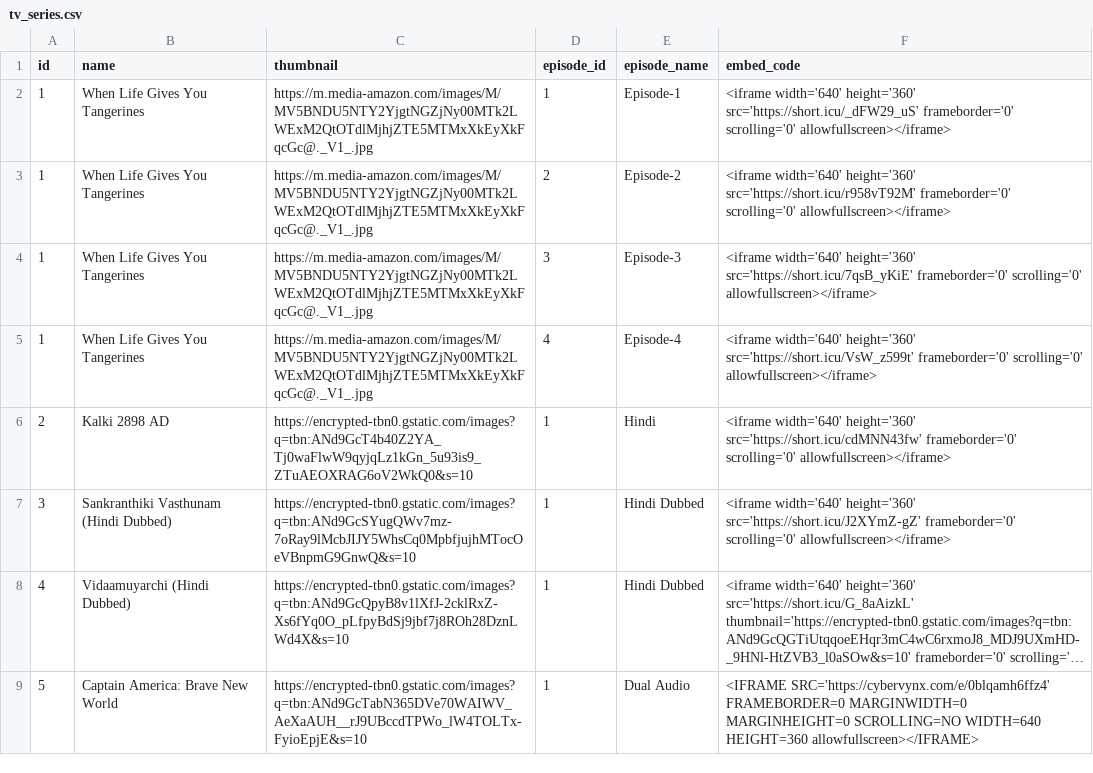
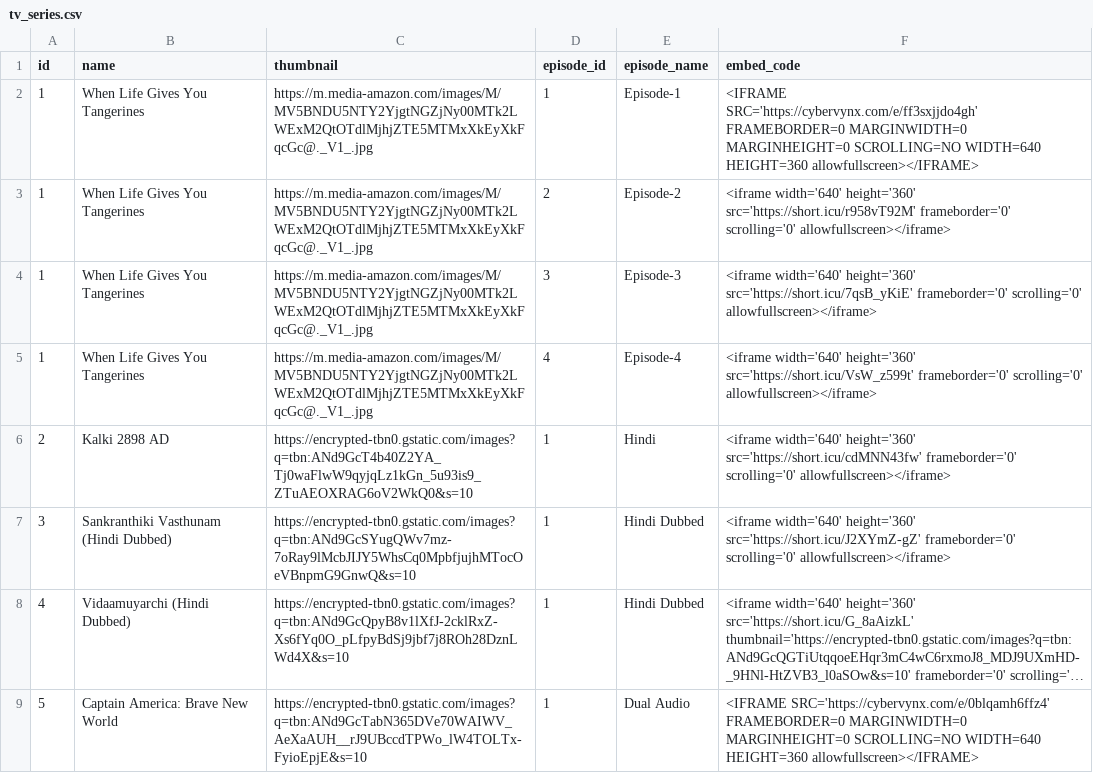
Before and after one commit to Sarker5523/My-Playlists, a CSV file: tv_series.csv, drawn as a sheet; long unchanged cells end in ….

Commit message:
Update tv_series.csv

```diff
--- a/tv_series.csv
+++ b/tv_series.csv
@@ -1,3 +1,4 @@
 id,name,thumbnail,episode_id,episode_name,embed_code
-1,When Life Gives You Tangerines,https://m.media-amazon.com/images/M/MV5BNDU5NTY2YjgtNGZjNy00MTk2LWExM2QtOTdlMjhjZTE5MTMxXkEyXkFqcGc@._V1_.jpg,1,Episode-1,"<iframe width='640' height='360' src='https://short.icu/_dFW29_uS' frameborder='0' scrolling='0' allowfullscreen></iframe>"
+1,When Life Gives You Tangerines,https://m.media-amazon.com/images/M/MV5BNDU5NTY2YjgtNGZjNy00MTk2LWExM2QtOTdlMjhjZTE5MTMxXkEyXkFqcGc@._V1_.jpg,1,Episode-1,"<IFRAME
+SRC='https://cybervynx.com/e/ff3sxjjdo4gh' FRAMEBORDER=0 MARGINWIDTH=0 MARGINHEIGHT=0 SCROLLING=NO WIDTH=640 HEIGHT=360 allowfullscreen></IFRAME>"
 1,When Life Gives You Tangerines,https://m.media-amazon.com/images/M/MV5BNDU5NTY2YjgtNGZjNy00MTk2LWExM2QtOTdlMjhjZTE5MTMxXkEyXkFqcGc@._V1_.jpg,2,Episode-2,"<iframe width='640' height='360' src='https://short.icu/r958vT92M' frameborder='0' scrolling='0' allowfullscreen></iframe>"
```
